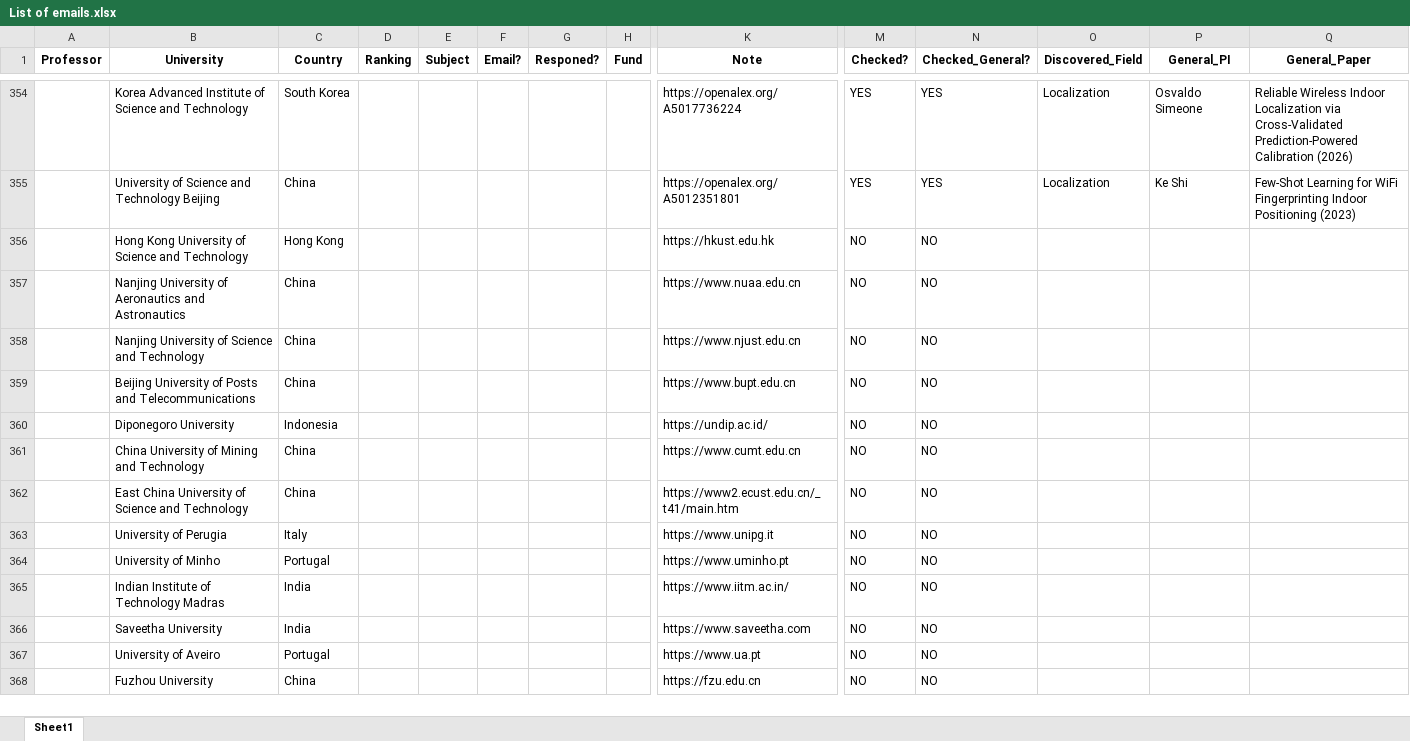
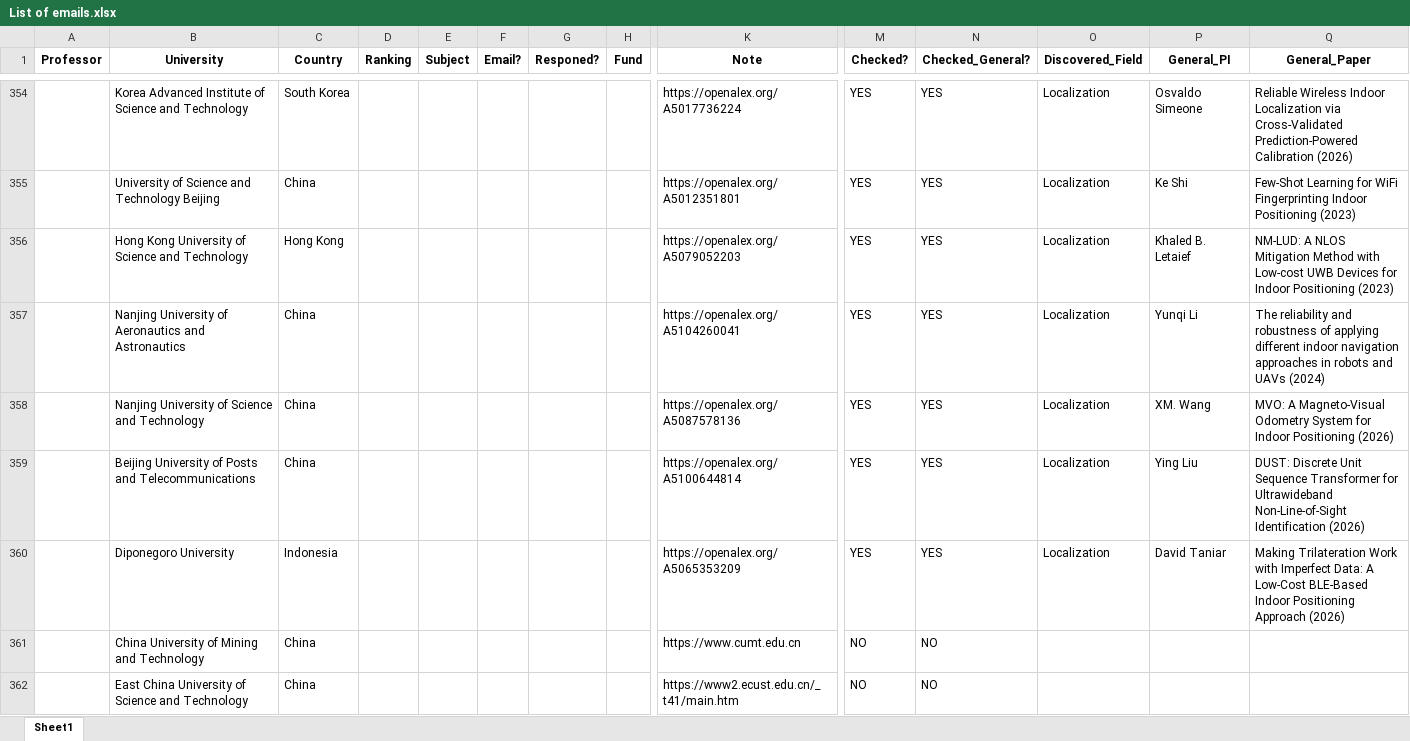
Before and after one commit to IamMosiow/phd-lead-finder, an Excel workbook: List of emails.xlsx, sheet Sheet1, drawn as a sheet; only a part is shown, gaps mark what is left out; the shorter side is filled out with more unchanged rows; values as stored, in another font and other column widths than the file's, no borders; removed rows and columns are numbered as before the commit, all else as after; rows hold the shown columns only; the diff names each change by its address in the sheet, - before the commit and + after, or states it on an @@ line.

```diff
--- a/List of emails.xlsx (sheet Sheet1)
+++ b/List of emails.xlsx (sheet Sheet1)
-row 356:  | Hong Kong University of Science and Technology | Hong Kong |  |  |  |  |  | https://hkust.edu.hk | NO | NO
-row 357:  | Nanjing University of Aeronautics and Astronautics | China |  |  |  |  |  | https://www.nuaa.edu.cn | NO | NO
-row 358:  | Nanjing University of Science and Technology | China |  |  |  |  |  | https://www.njust.edu.cn | NO | NO
-row 359:  | Beijing University of Posts and Telecommunications | China |  |  |  |  |  | https://www.bupt.edu.cn | NO | NO
-row 360:  | Diponegoro University | Indonesia |  |  |  |  |  | https://undip.ac.id/ | NO | NO
+row 356:  | Hong Kong University of Science and Technology | Hong Kong |  |  |  |  |  | https://openalex.org/A5079052203 | YES | YES | Localization | Khaled B. Letaief | NM-LUD: A NLOS Mitigation Method with Low-cost UWB Devices for Indoor Positioning (2023)
+row 357:  | Nanjing University of Aeronautics and Astronautics | China |  |  |  |  |  | https://openalex.org/A5104260041 | YES | YES | Localization | Yunqi Li | The reliability and robustness of applying different indoor navigation approaches in robots and UAVs (2024)
+row 358:  | Nanjing University of Science and Technology | China |  |  |  |  |  | https://openalex.org/A5087578136 | YES | YES | Localization | XM. Wang | MVO: A Magneto-Visual Odometry System for Indoor Positioning (2026)
+row 359:  | Beijing University of Posts and Telecommunications | China |  |  |  |  |  | https://openalex.org/A5100644814 | YES | YES | Localization | Ying Liu | DUST: Discrete Unit Sequence Transformer for Ultrawideband Non-Line-of-Sight Identification (2026)
+row 360:  | Diponegoro University | Indonesia |  |  |  |  |  | https://openalex.org/A5065353209 | YES | YES | Localization | David Taniar | Making Trilateration Work with Imperfect Data: A Low-Cost BLE-Based Indoor Positioning Approach (2026)
```
Also changed, not shown: 1 other file.
